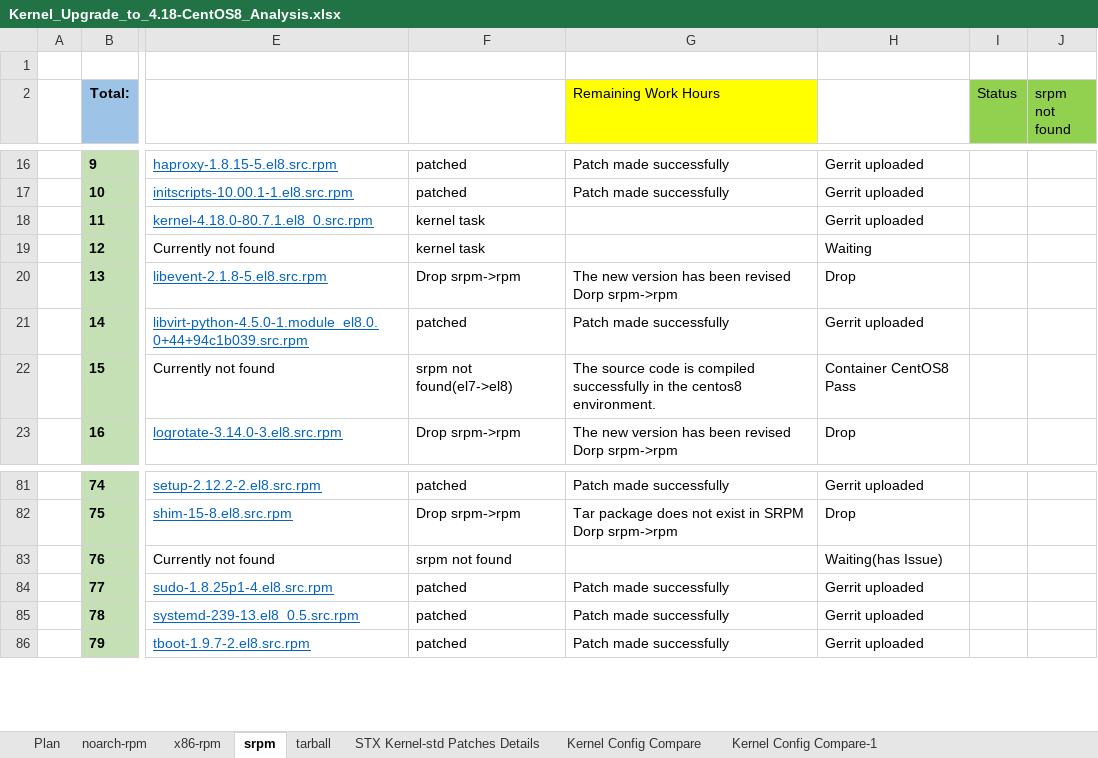
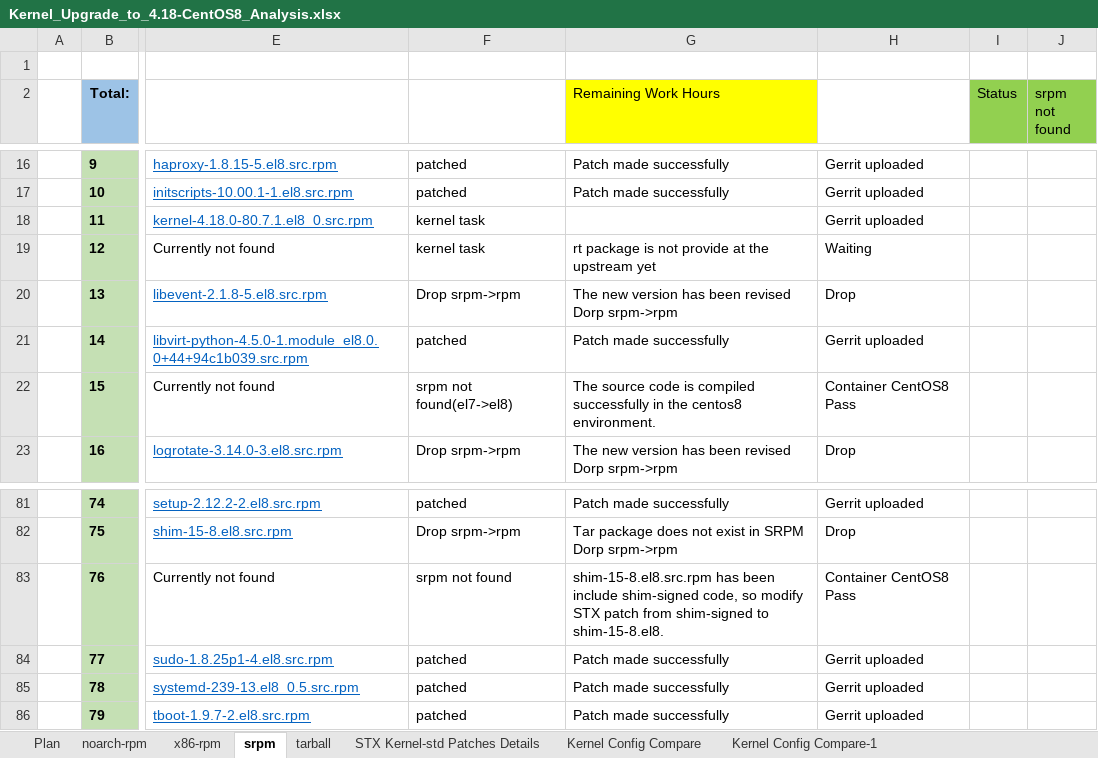
Before and after one commit to StarlingX-Neusoft/Centos8, an Excel workbook: Kernel_Upgrade_to_4.18-CentOS8_Analysis.xlsx, sheet srpm, drawn as a sheet; only a part is shown, gaps mark what is left out; values as stored, in another font and other column widths than the file's, no borders; conditional formats not drawn; the diff names each change by its address in the sheet, - before the commit and + after, or states it on an @@ line.

Commit message:
progress status update
Signed-off-by: Shuai-Neusoft <zhaos@neusoft.com>

```diff
--- a/Kernel_Upgrade_to_4.18-CentOS8_Analysis.xlsx (sheet srpm)
+++ b/Kernel_Upgrade_to_4.18-CentOS8_Analysis.xlsx (sheet srpm)
-G19 (Remaining Work Hours): (empty)
+G19 (Remaining Work Hours): rt package is not provide at the upstream yet
-G83 (Remaining Work Hours): (empty)
+G83 (Remaining Work Hours): shim-15-8.el8.src.rpm has been include shim-signed code, so modify STX patch from shim-signed to shim-15-8.el8.
-H83: Waiting(has Issue)
+H83: Container CentOS8 Pass
```
Also changed, not shown: sheet tarball.
